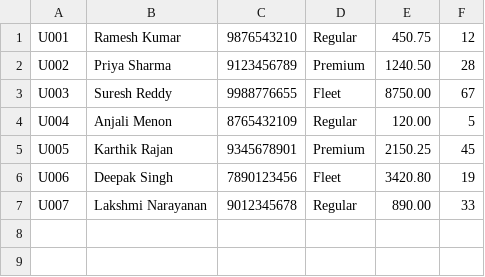
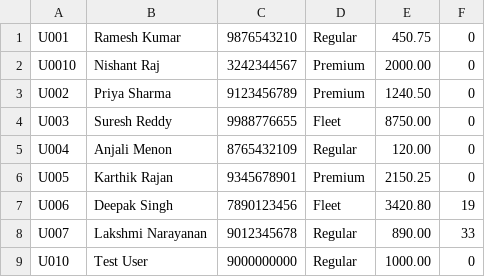
Before and after one commit to nishu2495/Final-Project, a CSV file: data/users.csv, drawn as a sheet.

```diff
--- a/data/users.csv
+++ b/data/users.csv
@@ -1,7 +1,9 @@
-U001,Ramesh Kumar,9876543210,Regular,450.75,12
-U002,Priya Sharma,9123456789,Premium,1240.50,28
-U003,Suresh Reddy,9988776655,Fleet,8750.00,67
-U004,Anjali Menon,8765432109,Regular,120.00,5
-U005,Karthik Rajan,9345678901,Premium,2150.25,45
+U001,Ramesh Kumar,9876543210,Regular,450.75,0
+U0010,Nishant Raj,3242344567,Premium,2000.00,0
+U002,Priya Sharma,9123456789,Premium,1240.50,0
+U003,Suresh Reddy,9988776655,Fleet,8750.00,0
+U004,Anjali Menon,8765432109,Regular,120.00,0
+U005,Karthik Rajan,9345678901,Premium,2150.25,0
 U006,Deepak Singh,7890123456,Fleet,3420.80,19
 U007,Lakshmi Narayanan,9012345678,Regular,890.00,33
+U010,Test User,9000000000,Regular,1000.00,0
```
Also changed, not shown: data/stations.csv, 5 other files.
